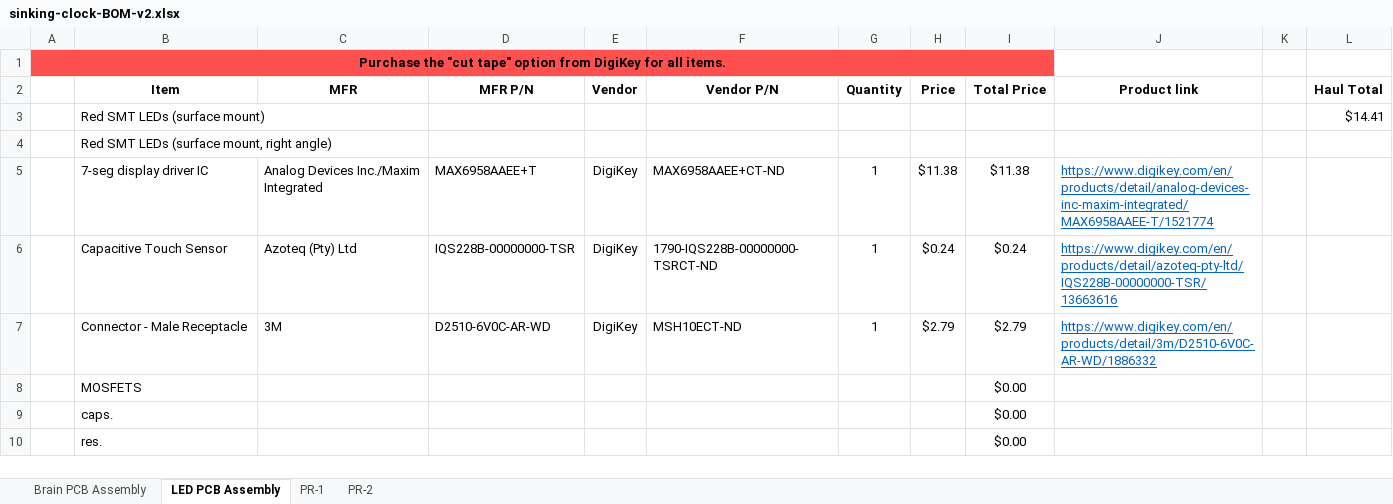
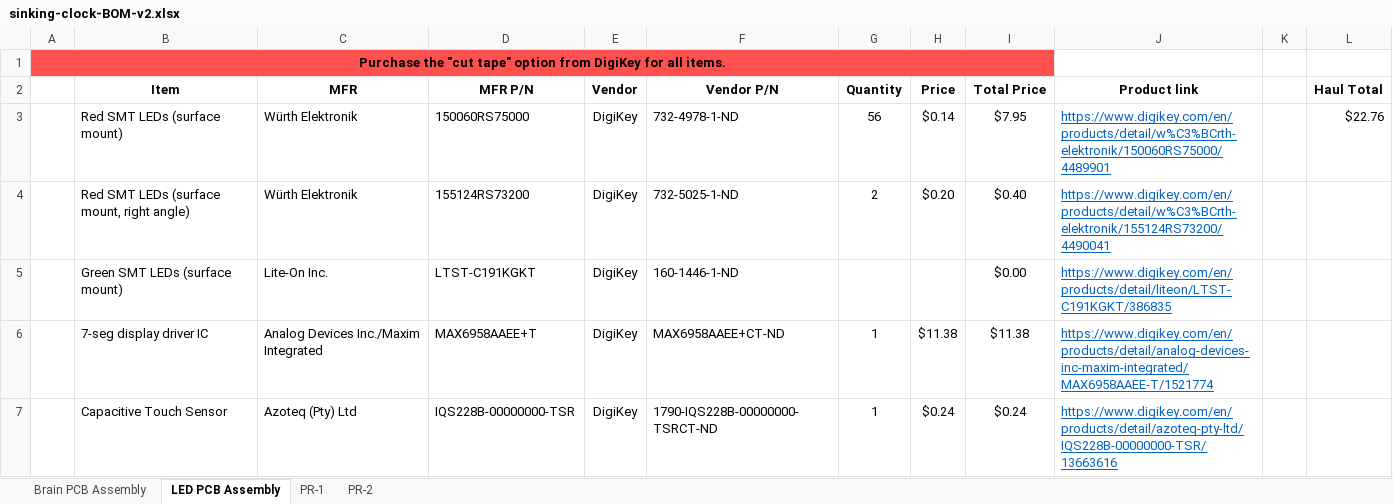
Before and after one commit to Markahofmeister/sinking-clock, an Excel workbook: sinking-clock-BOM-v2.xlsx, sheet LED PCB Assembly, drawn as a sheet; only a part is shown; the shorter side is filled out with more unchanged rows; values as stored, in another font and other column widths than the file's, no borders; removed rows and columns are numbered as before the commit, all else as after; the diff names each change by its address in the sheet, - before the commit and + after, or states it on an @@ line.

```diff
--- a/sinking-clock-BOM-v2.xlsx (sheet LED PCB Assembly)
+++ b/sinking-clock-BOM-v2.xlsx (sheet LED PCB Assembly)
-row 3:  | Red SMT LEDs (surface mount) |  |  |  |  |  |  |  |  |  | $14.41
-row 4:  | Red SMT LEDs (surface mount, right angle)
+row 3:  | Red SMT LEDs (surface mount) | Würth Elektronik | 150060RS75000 | DigiKey | 732-4978-1-ND | 56 | $0.14 | $7.95 | https://www.digikey.com/en/products/detail/w%C3%BCrth-elektronik/150060RS75000/4489901 |  | $22.76
+row 4:  | Red SMT LEDs (surface mount, right angle) | Würth Elektronik | 155124RS73200 | DigiKey | 732-5025-1-ND | 2 | $0.20 | $0.40 | https://www.digikey.com/en/products/detail/w%C3%BCrth-elektronik/155124RS73200/4490041
+row 5:  | Green SMT LEDs (surface mount) | Lite-On Inc. | LTST-C191KGKT | DigiKey | 160-1446-1-ND |  |  | $0.00 | https://www.digikey.com/en/products/detail/liteon/LTST-C191KGKT/386835
```
Also changed, not shown: 13 other files.
